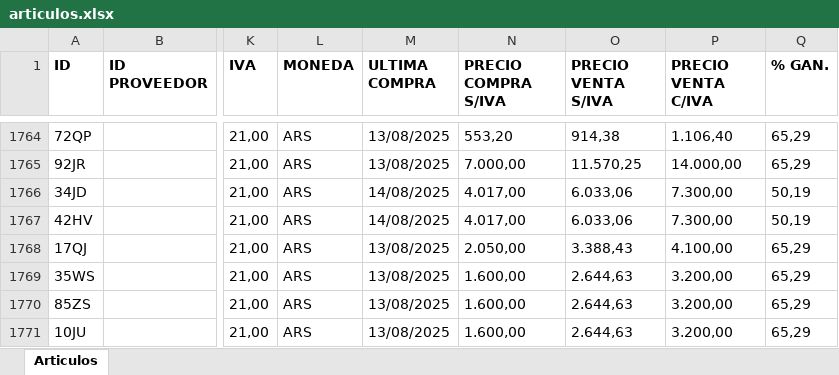
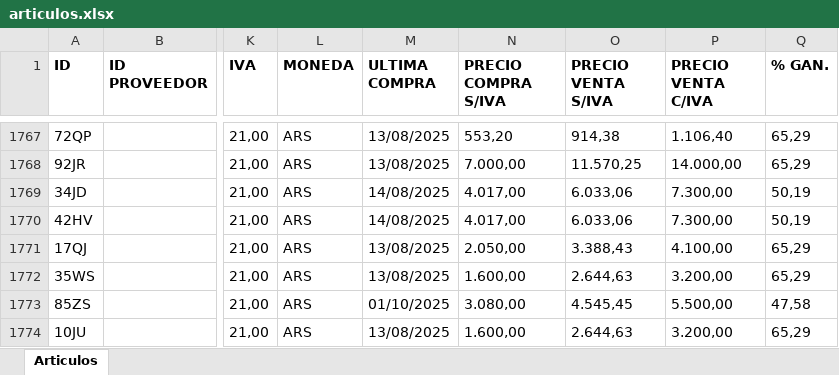
Before and after one commit to ppaipi/plutarco.github.io, an Excel workbook: media/articulos.xlsx, sheet Articulos, drawn as a sheet; only a part is shown, gaps mark what is left out; values as stored, in another font and other column widths than the file's, no borders; addresses are those after the commit; the diff covers the shown part only; the diff names each change by its address in the sheet, - before the commit and + after, or states it on an @@ line.

Commit message:
update articulos

```diff
--- a/media/articulos.xlsx (sheet Articulos)
+++ b/media/articulos.xlsx (sheet Articulos)
-M1773 (ULTIMA COMPRA): 13/08/2025
+M1773 (ULTIMA COMPRA): 01/10/2025
-N1773 (PRECIO COMPRA S/IVA): 1.600,00
+N1773 (PRECIO COMPRA S/IVA): 3.080,00
-O1773 (PRECIO VENTA S/IVA): 2.644,63
+O1773 (PRECIO VENTA S/IVA): 4.545,45
-P1773 (PRECIO VENTA C/IVA): 3.200,00
+P1773 (PRECIO VENTA C/IVA): 5.500,00
-Q1773 (% GAN.): 65,29
+Q1773 (% GAN.): 47,58
```
Also changed, not shown: 5 added rows, 1 removed row and 90 edited cells elsewhere in this sheet, 1 other file.
